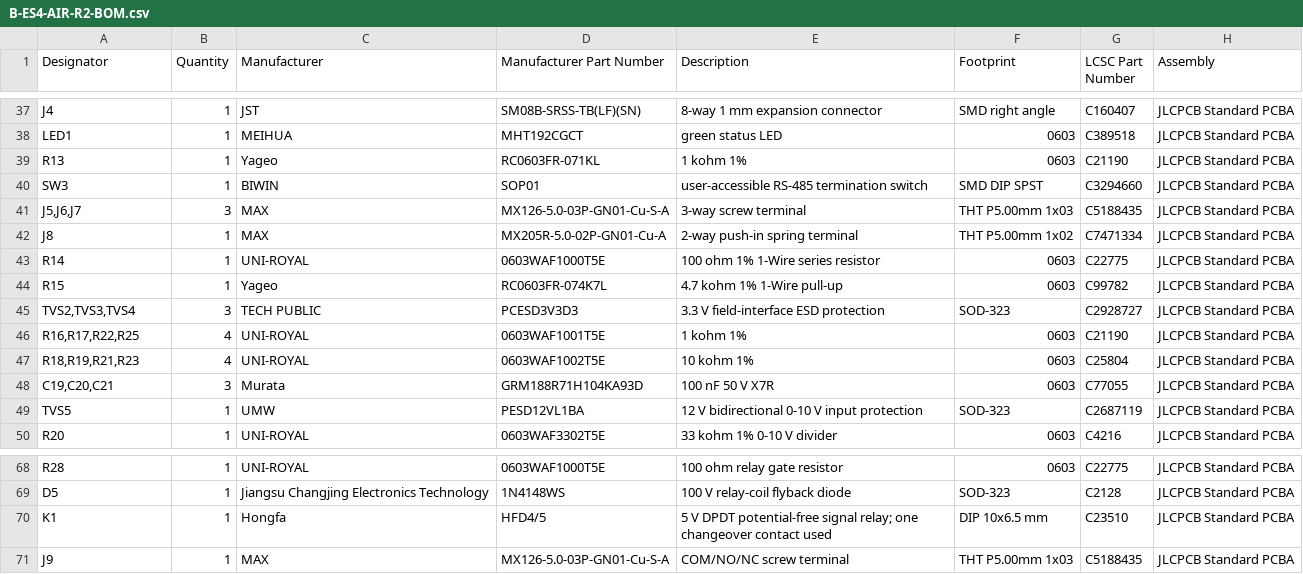
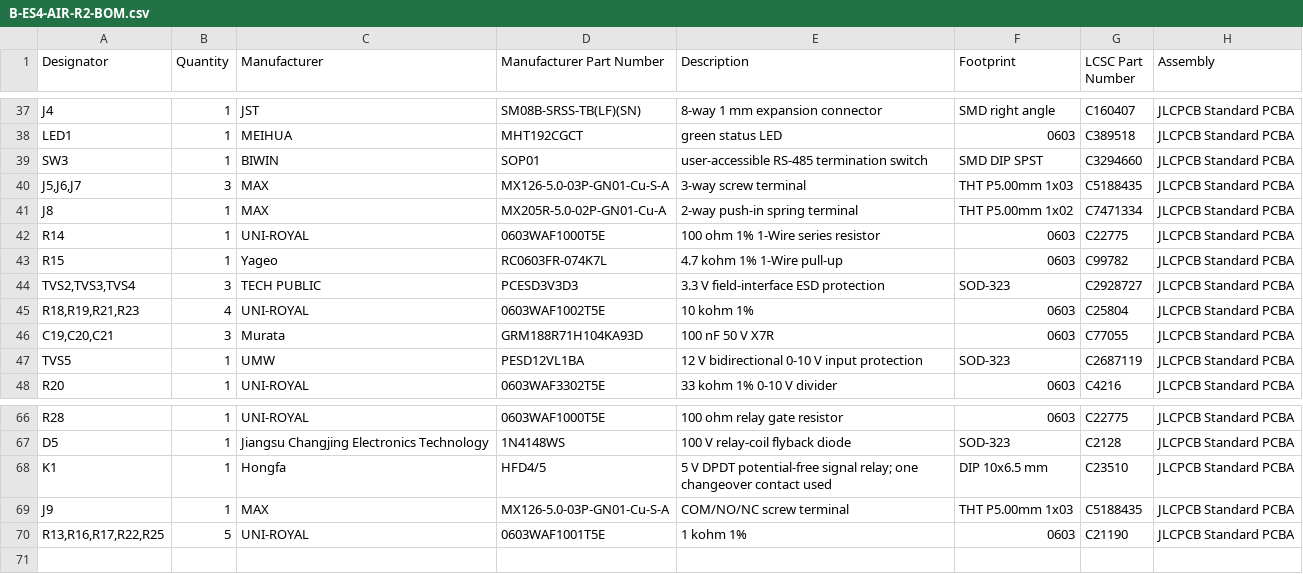
Before and after one commit to Xerolux/IDM-Smart-Climate-Platform, a CSV file: hardware/esp-sensor/manufacturing/B-ES4-AIR-R2/B-ES4-AIR-R2-BOM.csv, drawn as a sheet; only a part is shown, gaps mark what is left out; removed rows and columns are numbered as before the commit, all else as after; the diff names each change by its address in the sheet, - before the commit and + after, or states it on an @@ line.

```diff
--- a/hardware/esp-sensor/manufacturing/B-ES4-AIR-R2/B-ES4-AIR-R2-BOM.csv
+++ b/hardware/esp-sensor/manufacturing/B-ES4-AIR-R2/B-ES4-AIR-R2-BOM.csv
-row 39: R13 | 1 | Yageo | RC0603FR-071KL | 1 kohm 1% | 0603 | C21190 | JLCPCB Standard PCBA
-row 46: R16,R17,R22,R25 | 4 | UNI-ROYAL | 0603WAF1001T5E | 1 kohm 1% | 0603 | C21190 | JLCPCB Standard PCBA
+row 70: R13,R16,R17,R22,R25 | 5 | UNI-ROYAL | 0603WAF1001T5E | 1 kohm 1% | 0603 | C21190 | JLCPCB Standard PCBA
```
Also changed, not shown: hardware/esp-sensor/manufacturing/B-ES4-AIR-R2/JLCPCB/JLCPCB_BOM.csv, hardware/esp-sensor/manufacturing/B-ES4-AIR-R2/JLCPCB/JLCPCB_CPL.csv, 5 other files.
